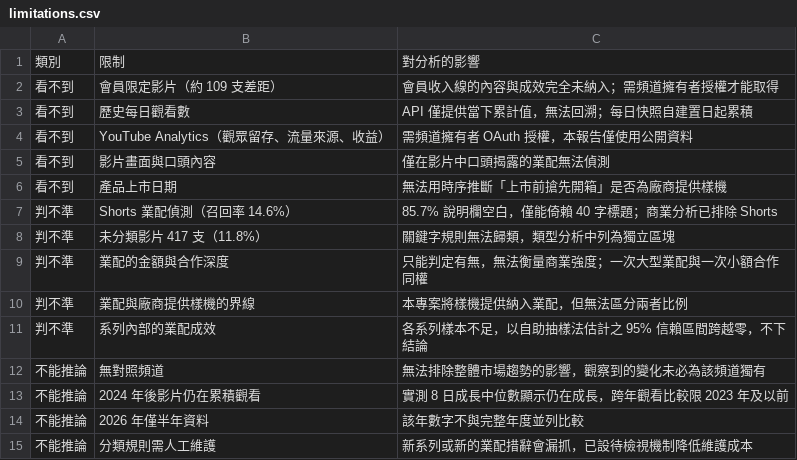
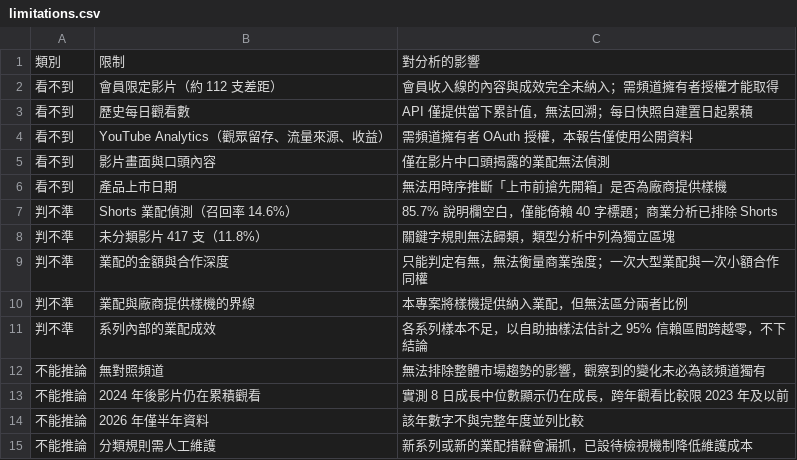
Before and after one commit to joker8604169-cloud/joeman-youtube-analytics, a CSV file: data/processed/limitations.csv, drawn as a sheet.

```diff
--- a/data/processed/limitations.csv
+++ b/data/processed/limitations.csv
@@ -1,3 +1,3 @@
 類別,限制,對分析的影響
-看不到,會員限定影片（約 109 支差距）,會員收入線的內容與成效完全未納入；需頻道擁有者授權才能取得
+看不到,會員限定影片（約 112 支差距）,會員收入線的內容與成效完全未納入；需頻道擁有者授權才能取得
 看不到,歷史每日觀看數,API 僅提供當下累計值，無法回溯；每日快照自建置日起累積
```
Also changed, not shown: data/processed/data_notes.csv, data/processed/star/fact_video.csv, 3 other files.
